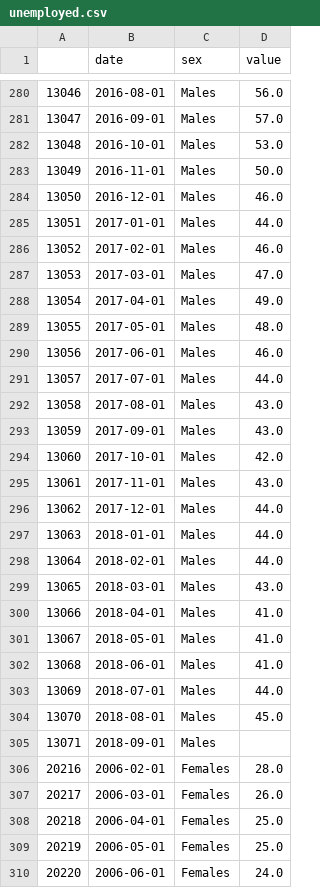
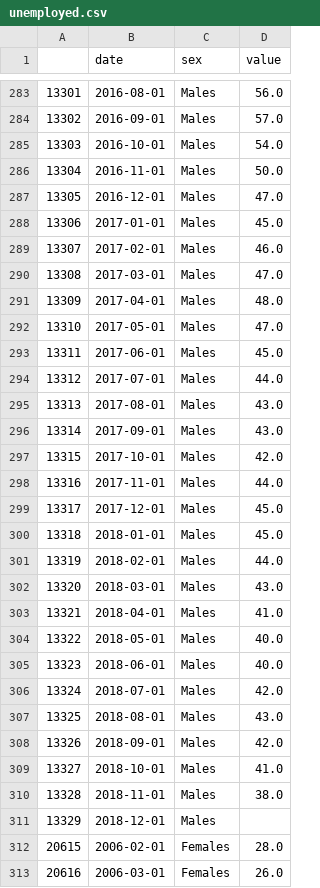
Before and after one commit to jmaurit/norwayeconomy, a CSV file: data_series/unemployed.csv, drawn as a sheet; only a part is shown, gaps mark what is left out; the shorter side is filled out with more unchanged rows; addresses are those after the commit; the diff covers the shown part only; the diff names each change by its address in the sheet, - before the commit and + after, or states it on an @@ line.

```diff
--- a/data_series/unemployed.csv
+++ b/data_series/unemployed.csv
@@ column A renumbered between rows 2 and 463 @@
-D285 (value): 53.0
+D285 (value): 54.0
-D287 (value): 46.0
+D287 (value): 47.0
-D288 (value): 44.0
+D288 (value): 45.0
-D291 (value): 49.0
+D291 (value): 48.0
-D292 (value): 48.0
+D292 (value): 47.0
-D293 (value): 46.0
+D293 (value): 45.0
-D298 (value): 43.0
+D298 (value): 44.0
-D299:D300 (value): 44.0
+D299:D300 (value): 45.0
-D304:D305 (value): 41.0
+D304:D305 (value): 40.0
-D306 (value): 44.0
+D306 (value): 42.0
-D307 (value): 45.0
+D307 (value): 43.0
-D308 (value): (empty)
+D308 (value): 42.0
+row 309: 13327 | 2018-10-01 | Males | 41.0
+row 310: 13328 | 2018-11-01 | Males | 38.0
+row 311: 13329 | 2018-12-01 | Males
```
Also changed, not shown: 6 added rows and 62 edited cells elsewhere in this file, data_series/debt_by_sector.csv, data_series/export.csv, 35 other files.
